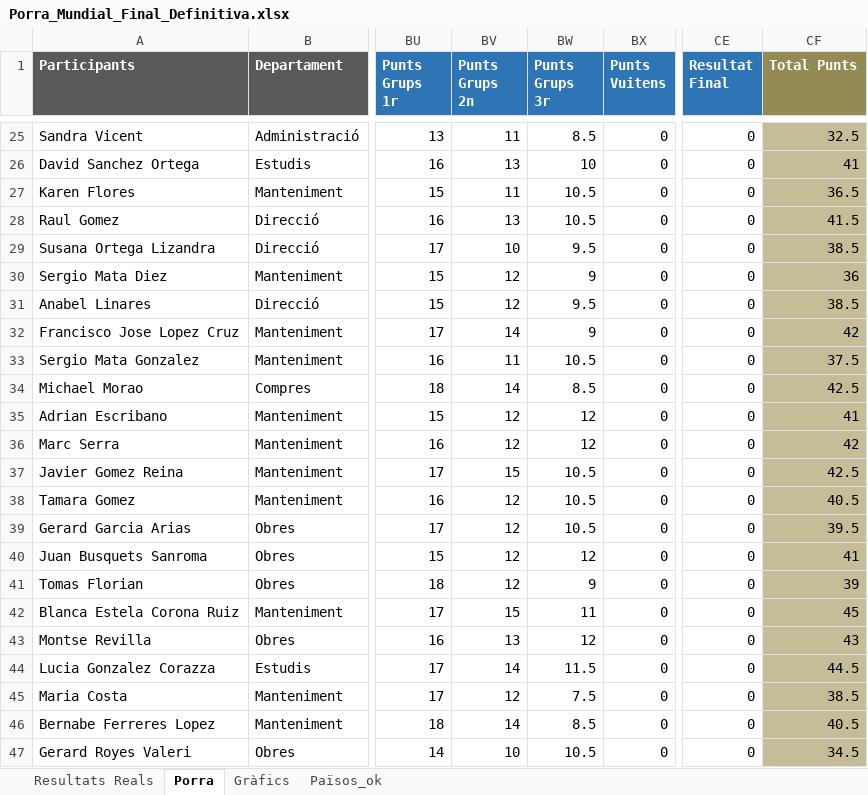
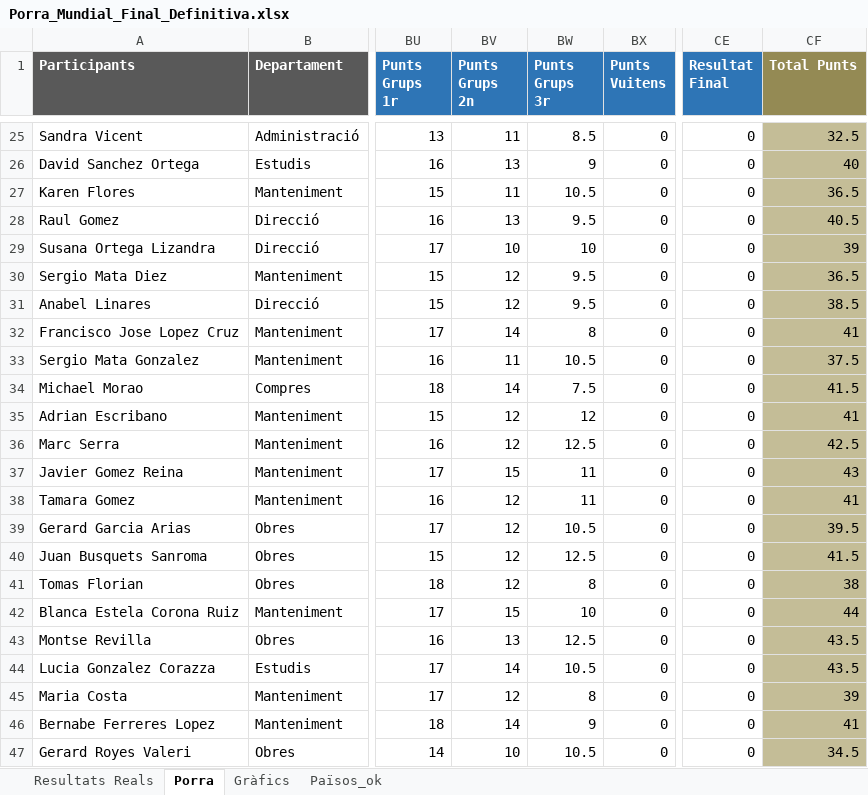
Before and after one commit to marcllopisraja-crypto/Porra_Mundial_2026_Constraula, an Excel workbook: Porra_Mundial_Final_Definitiva.xlsx, sheet Porra, drawn as a sheet; only a part is shown, gaps mark what is left out; values as stored, in another font and other column widths than the file's, no borders; the diff covers the shown part only; the diff names each change by its address in the sheet, - before the commit and + after, or states it on an @@ line.

```diff
--- a/Porra_Mundial_Final_Definitiva.xlsx (sheet Porra)
+++ b/Porra_Mundial_Final_Definitiva.xlsx (sheet Porra)
-BW26 (Punts Grups 3r): 10
+BW26 (Punts Grups 3r): 9
-CF26 (Total Punts): 41
+CF26 (Total Punts): 40
-BW28 (Punts Grups 3r): 10.5
+BW28 (Punts Grups 3r): 9.5
-CF28 (Total Punts): 41.5
+CF28 (Total Punts): 40.5
-BW29 (Punts Grups 3r): 9.5
+BW29 (Punts Grups 3r): 10
-CF29 (Total Punts): 38.5
+CF29 (Total Punts): 39
-BW30 (Punts Grups 3r): 9
+BW30 (Punts Grups 3r): 9.5
-CF30 (Total Punts): 36
+CF30 (Total Punts): 36.5
-BW32 (Punts Grups 3r): 9
+BW32 (Punts Grups 3r): 8
-CF32 (Total Punts): 42
+CF32 (Total Punts): 41
-BW34 (Punts Grups 3r): 8.5
+BW34 (Punts Grups 3r): 7.5
-CF34 (Total Punts): 42.5
+CF34 (Total Punts): 41.5
-BW36 (Punts Grups 3r): 12
+BW36 (Punts Grups 3r): 12.5
-CF36 (Total Punts): 42
+CF36 (Total Punts): 42.5
-BW37:BW38 (Punts Grups 3r): 10.5
+BW37:BW38 (Punts Grups 3r): 11
-CF37 (Total Punts): 42.5
+CF37 (Total Punts): 43
-CF38 (Total Punts): 40.5
+CF38 (Total Punts): 41
-BW40 (Punts Grups 3r): 12
+BW40 (Punts Grups 3r): 12.5
-CF40 (Total Punts): 41
+CF40 (Total Punts): 41.5
-BW41 (Punts Grups 3r): 9
+BW41 (Punts Grups 3r): 8
-CF41 (Total Punts): 39
+CF41 (Total Punts): 38
-BW42 (Punts Grups 3r): 11
+BW42 (Punts Grups 3r): 10
-CF42 (Total Punts): 45
+CF42 (Total Punts): 44
-BW43 (Punts Grups 3r): 12
+BW43 (Punts Grups 3r): 12.5
-CF43 (Total Punts): 43
+CF43 (Total Punts): 43.5
-BW44 (Punts Grups 3r): 11.5
+BW44 (Punts Grups 3r): 10.5
-CF44 (Total Punts): 44.5
+CF44 (Total Punts): 43.5
-BW45 (Punts Grups 3r): 7.5
+BW45 (Punts Grups 3r): 8
-CF45 (Total Punts): 38.5
+CF45 (Total Punts): 39
-BW46 (Punts Grups 3r): 8.5
+BW46 (Punts Grups 3r): 9
-CF46 (Total Punts): 40.5
+CF46 (Total Punts): 41
```
Also changed, not shown: 36 edited cells elsewhere in this sheet, sheet Resultats Reals.
